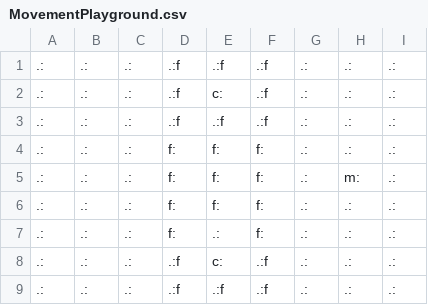
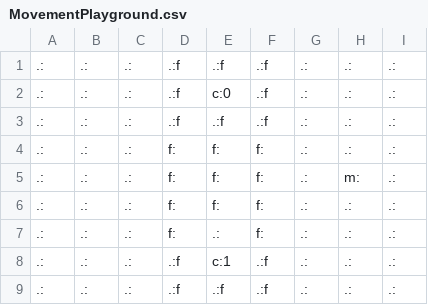
Before and after one commit to GAIGResearch/Tribes, a CSV file: levels/MovementPlayground.csv, drawn as a sheet.

```diff
--- a/levels/MovementPlayground.csv
+++ b/levels/MovementPlayground.csv
@@ -1,3 +1,3 @@
 .:,.:,.:,.:f,.:f,.:f,.:,.:,.:
-.:,.:,.:,.:f,c:,.:f,.:,.:,.:
+.:,.:,.:,.:f,c:0,.:f,.:,.:,.:
 .:,.:,.:,.:f,.:f,.:f,.:,.:,.:
@@ -7,3 +7,3 @@
 .:,.:,.:,f:,.:,f:,.:,.:,.:
-.:,.:,.:,.:f,c:,.:f,.:,.:,.:
+.:,.:,.:,.:f,c:1,.:f,.:,.:,.:
 .:,.:,.:,.:f,.:f,.:f,.:,.:,.:
```
Also changed, not shown: levels/BalancedLevel4p.csv, levels/MinimalLevel_water.csv, 10 other files.
